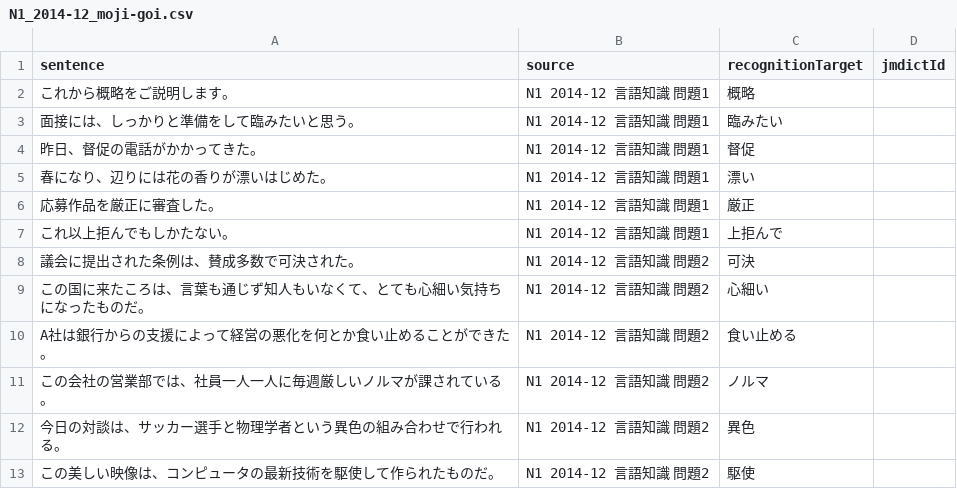
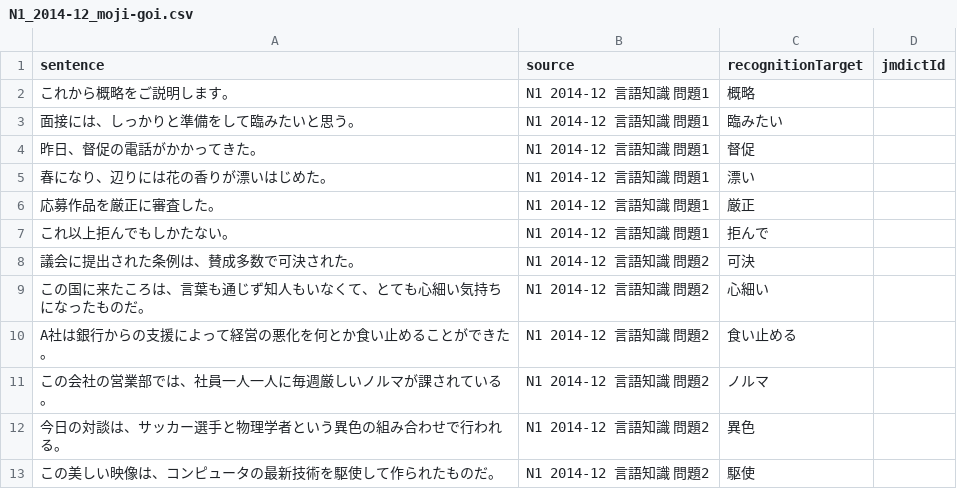
Before and after one commit to miwakeapp/cards, a CSV file: anki_updater_prototype/jlpt/jlpt-moji-goi/N1_2014-12_moji-goi.csv, drawn as a sheet; only a part is shown.

```diff
--- a/anki_updater_prototype/jlpt/jlpt-moji-goi/N1_2014-12_moji-goi.csv
+++ b/anki_updater_prototype/jlpt/jlpt-moji-goi/N1_2014-12_moji-goi.csv
@@ -6,3 +6,3 @@ sentence,source,recognitionTarget,jmdictId
 応募作品を厳正に審査した。,N1 2014-12 言語知識 問題1,厳正,
-これ以上拒んでもしかたない。,N1 2014-12 言語知識 問題1,上拒んで,
+これ以上拒んでもしかたない。,N1 2014-12 言語知識 問題1,拒んで,
 議会に提出された条例は、賛成多数で可決された。,N1 2014-12 言語知識 問題2,可決,
```
Also changed, not shown: anki_updater_prototype/jlpt/jlpt-moji-goi/N1_2014-07_moji-goi.csv, anki_updater_prototype/jlpt/jlpt-moji-goi/N1_2017-07_moji-goi.csv, 9 other files.
